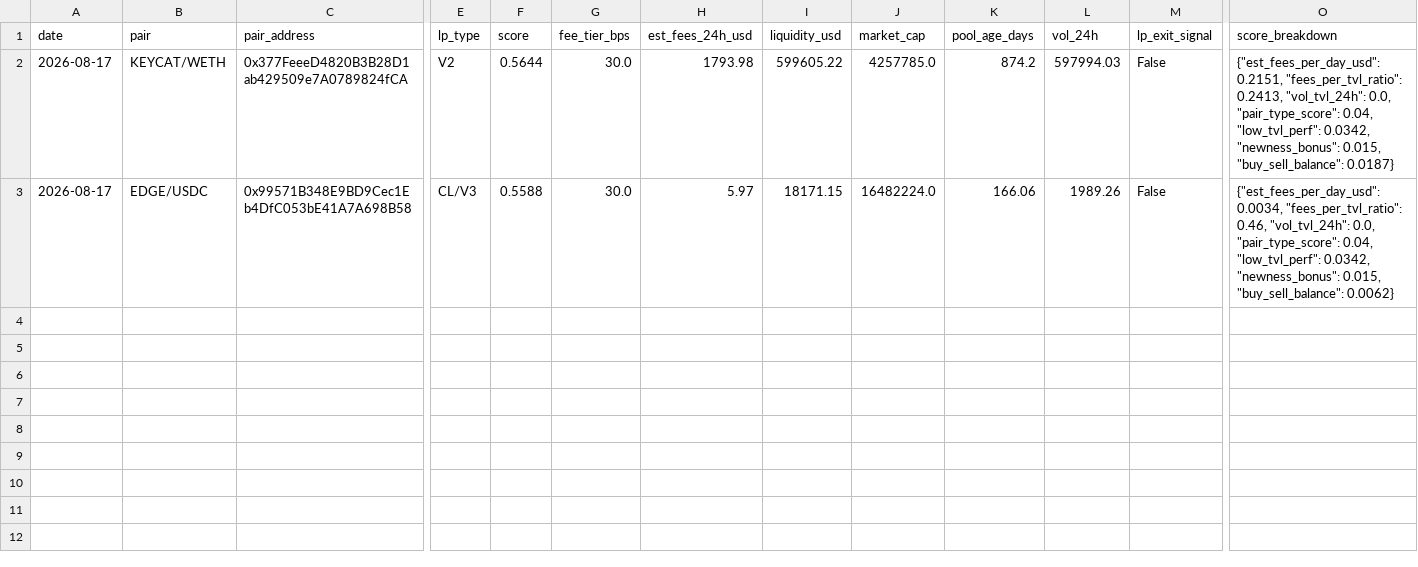
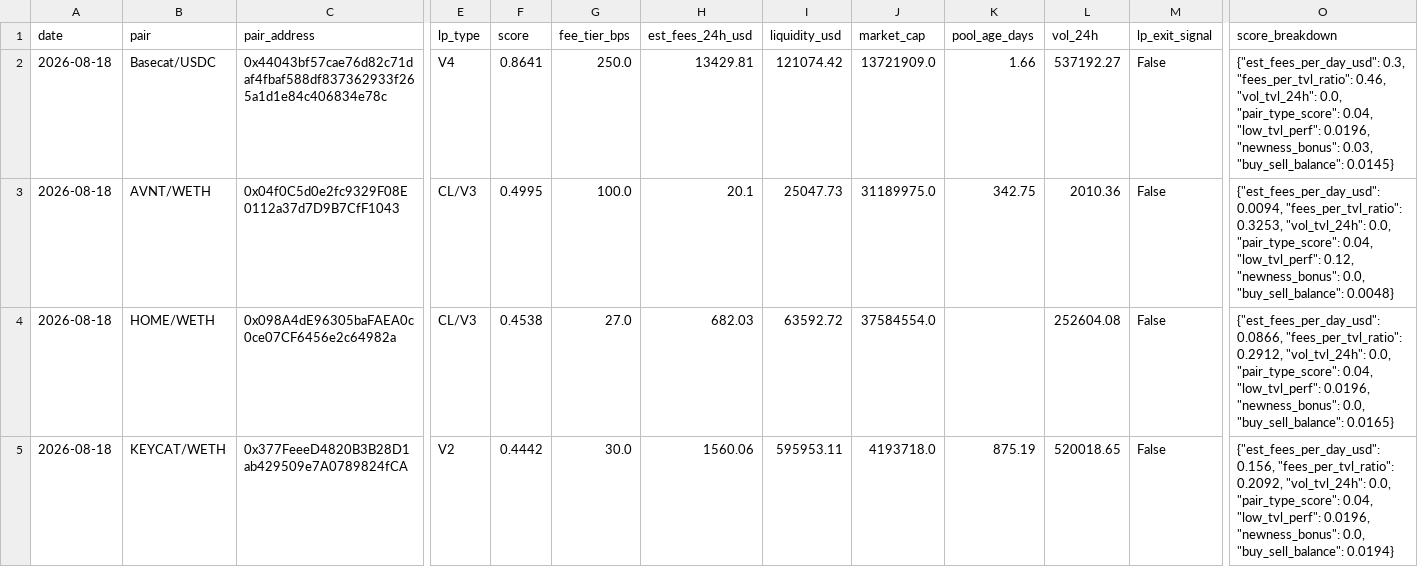
Before and after one commit to RichJamo/hydrex-lp-selection, a CSV file: data/weekly_picks.csv, drawn as a sheet; only a part is shown, gaps mark what is left out; removed rows and columns are numbered as before the commit, all else as after; rows hold the shown columns only; the diff names each change by its address in the sheet, - before the commit and + after, or states it on an @@ line.

```diff
--- a/data/weekly_picks.csv
+++ b/data/weekly_picks.csv
+row 2: 2026-08-18 | Basecat/USDC | 0x44043bf57cae76d82c71daf4fbaf588df837362933f265a1d1e84c406834e78c | V4 | 0.8641 | 250.0 | 13429.81 | 121074.42 | 13721909.0 | 1.66 | 537192.27 | False | {"est_fees_per_day_usd": 0.3, "fees_per_tvl_ratio": 0.46, "vol_tvl_24h": 0.0, "pair_type_score": 0.04, "low_tvl_perf": 0.0196, "newness_bonus": 0.03, "buy_sell_balance": 0.0145}
+row 3: 2026-08-18 | AVNT/WETH | 0x04f0C5d0e2fc9329F08E0112a37d7D9B7CfF1043 | CL/V3 | 0.4995 | 100.0 | 20.1 | 25047.73 | 31189975.0 | 342.75 | 2010.36 | False | {"est_fees_per_day_usd": 0.0094, "fees_per_tvl_ratio": 0.3253, "vol_tvl_24h": 0.0, "pair_type_score": 0.04, "low_tvl_perf": 0.12, "newness_bonus": 0.0, "buy_sell_balance": 0.0048}
+row 4: 2026-08-18 | HOME/WETH | 0x098A4dE96305baFAEA0c0ce07CF6456e2c64982a | CL/V3 | 0.4538 | 27.0 | 682.03 | 63592.72 | 37584554.0 |  | 252604.08 | False | {"est_fees_per_day_usd": 0.0866, "fees_per_tvl_ratio": 0.2912, "vol_tvl_24h": 0.0, "pair_type_score": 0.04, "low_tvl_perf": 0.0196, "newness_bonus": 0.0, "buy_sell_balance": 0.0165}
-A5 (date): 2026-08-17
+A5 (date): 2026-08-18
-F5 (score): 0.5644
+F5 (score): 0.4442
-H5 (est_fees_24h_usd): 1793.98
+H5 (est_fees_24h_usd): 1560.06
-I5 (liquidity_usd): 599605.22
+I5 (liquidity_usd): 595953.11
-J5 (market_cap): 4257785.0
+J5 (market_cap): 4193718.0
-K5 (pool_age_days): 874.2
+K5 (pool_age_days): 875.19
-L5 (vol_24h): 597994.03
+L5 (vol_24h): 520018.65
-O5 (score_breakdown): {"est_fees_per_day_usd": 0.2151, "fees_per_tvl_ratio": 0.2413, "vol_tvl_24h": 0.0, "pair_type_score": 0.04, "low_tvl_perf": 0.0342, "newness_bonus": 0.015, "buy_sell_balance": 0.0187}
+O5 (score_breakdown): {"est_fees_per_day_usd": 0.156, "fees_per_tvl_ratio": 0.2092, "vol_tvl_24h": 0.0, "pair_type_score": 0.04, "low_tvl_perf": 0.0196, "newness_bonus": 0.0, "buy_sell_balance": 0.0194}
-row 3: 2026-08-17 | EDGE/USDC | 0x99571B348E9BD9Cec1Eb4DfC053bE41A7A698B58 | CL/V3 | 0.5588 | 30.0 | 5.97 | 18171.15 | 16482224.0 | 166.06 | 1989.26 | False | {"est_fees_per_day_usd": 0.0034, "fees_per_tvl_ratio": 0.46, "vol_tvl_24h": 0.0, "pair_type_score": 0.04, "low_tvl_perf": 0.0342, "newness_bonus": 0.015, "buy_sell_balance": 0.0062}
```
Also changed, not shown: data/candidates_enriched.csv, 2 other files.
